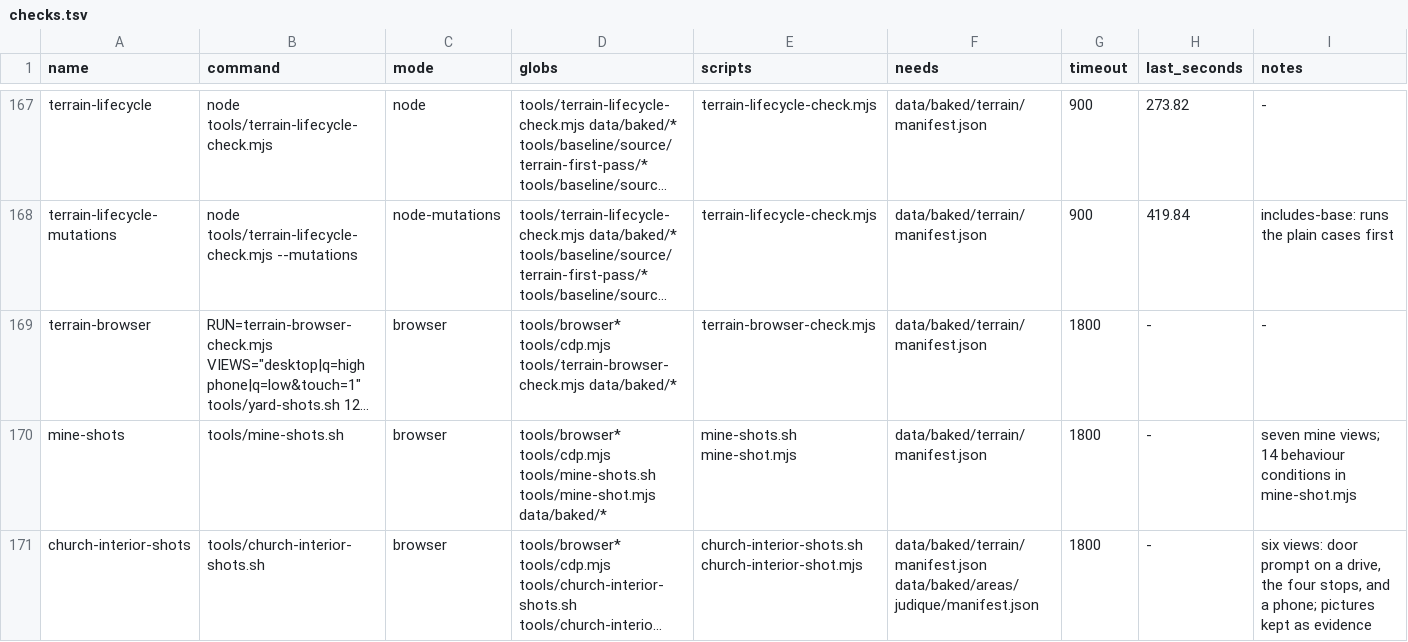
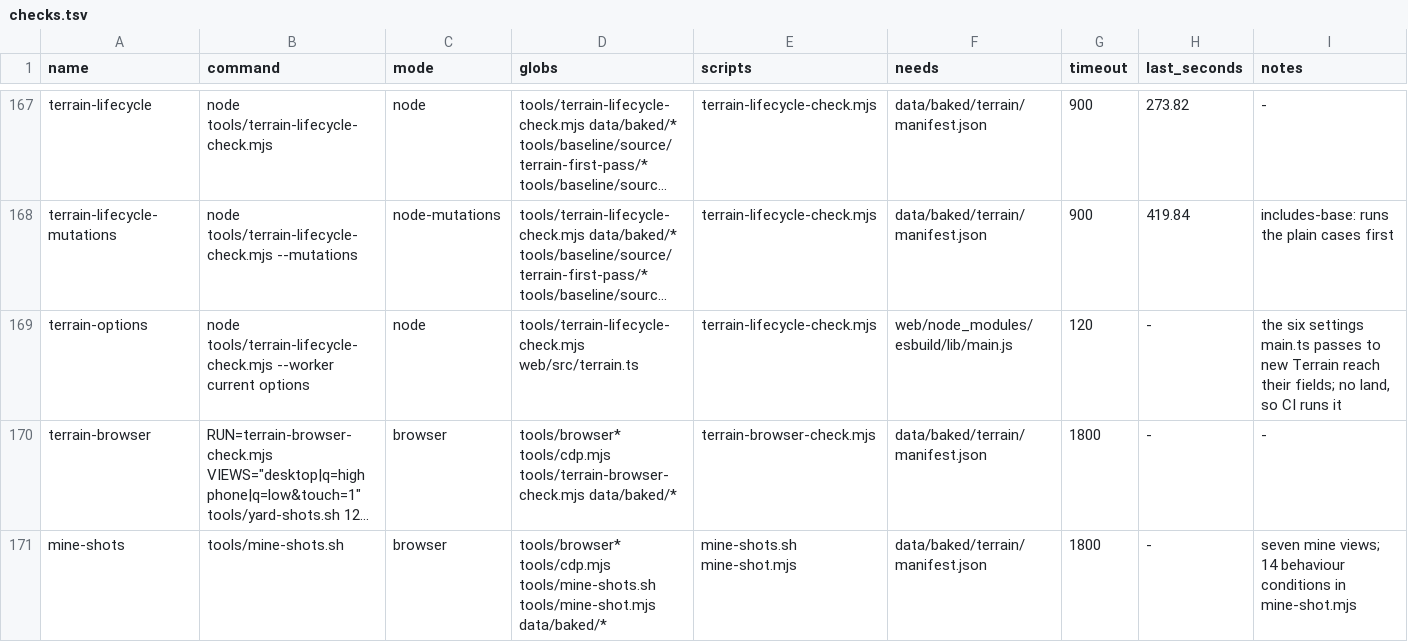
Before and after one commit to dfakkeldy/just-drive, a TSV file: tools/checks.tsv, drawn as a sheet; only a part is shown, gaps mark what is left out; the shorter side is filled out with more unchanged rows; long unchanged cells end in …; the diff names each change by its address in the sheet, - before the commit and + after, or states it on an @@ line.

```diff
--- a/tools/checks.tsv
+++ b/tools/checks.tsv
+row 169: terrain-options | node tools/terrain-lifecycle-check.mjs --worker current options | node | tools/terrain-lifecycle-check.mjs web/src/terrain.ts | terrain-lifecycle-check.mjs | web/node_modules/esbuild/lib/main.js | 120 | - | the six settings main.ts passes to new Terrain reach their fields; no land, so CI runs it
```
Also changed, not shown: 1 other file.
